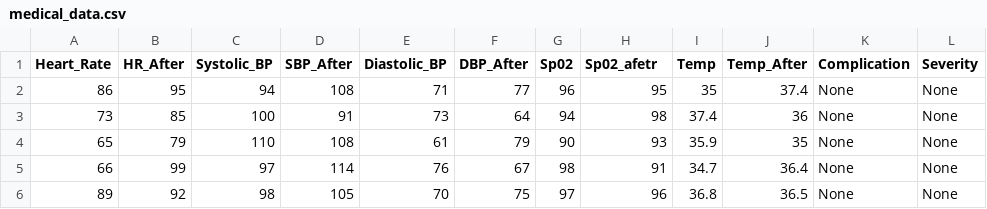
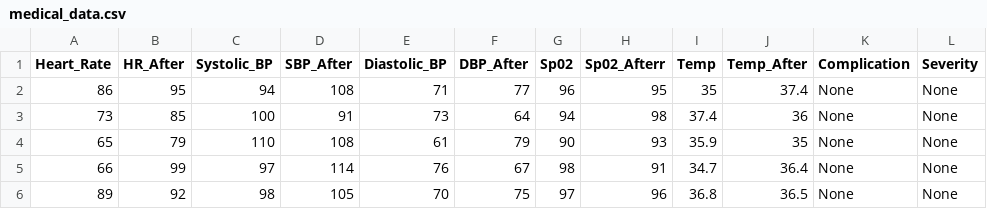
Before and after one commit to sarransulaim/sarransulaim, a CSV file: medical_data.csv, drawn as a sheet; only a part is shown.

Commit message:
Update medical_data.csv

```diff
--- a/medical_data.csv
+++ b/medical_data.csv
@@ -1,2 +1,2 @@
-Heart_Rate,HR_After,Systolic_BP,SBP_After,Diastolic_BP,DBP_After,Sp02,Sp02_afetr,Temp,Temp_After,Complication,Severity
+Heart_Rate,HR_After,Systolic_BP,SBP_After,Diastolic_BP,DBP_After,Sp02,Sp02_Afterr,Temp,Temp_After,Complication,Severity
 86,95,94,108,71,77,96,95,35,37.4,None,None
```
